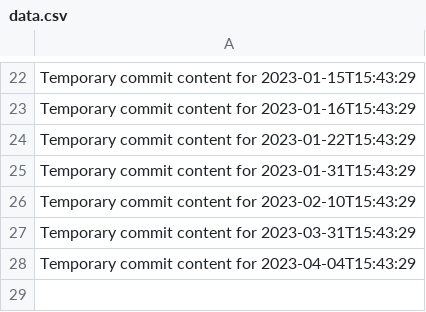
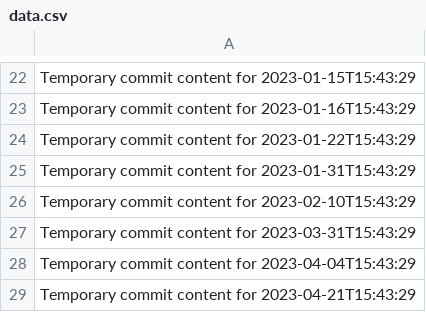
Before and after one commit to Genz0819/alpha-360-s, a CSV file: data.csv, drawn as a sheet; only a part is shown, gaps mark what is left out; the diff names each change by its address in the sheet, - before the commit and + after, or states it on an @@ line.

```diff
--- a/data.csv
+++ b/data.csv
+row 29: Temporary commit content for 2023-04-21T15:43:29
```
